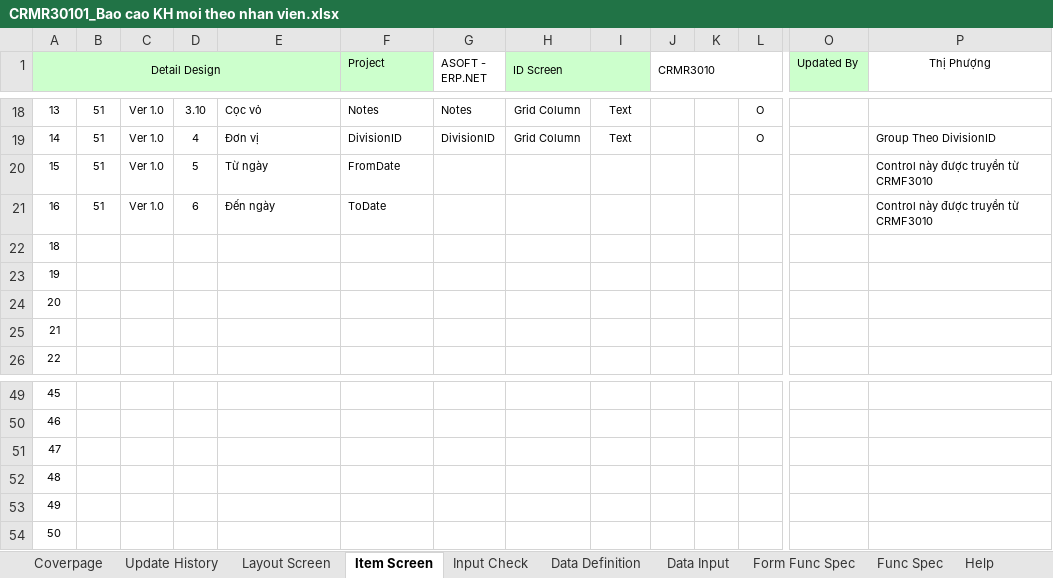
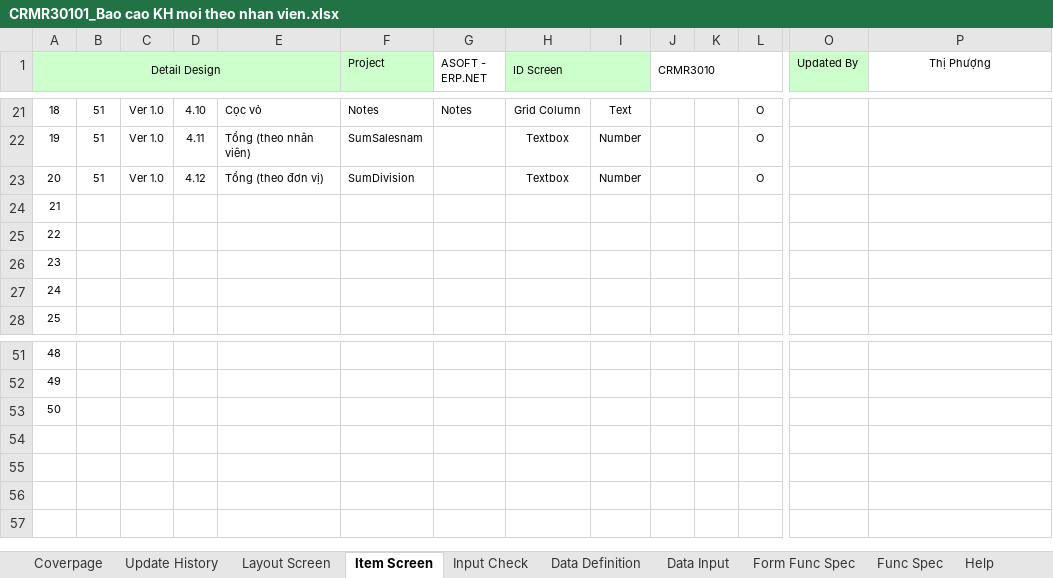
Before and after one commit to ASOFT-Solution/asoft-test-svn, an Excel workbook: 2015/201512/10_DOCUMENT/13_DETAIL_DESIGN/Bao cao KH moi theo nhan vien/CRMR30101_Bao cao KH moi theo nhan vien.xlsx, sheet Item Screen, drawn as a sheet; only a part is shown, gaps mark what is left out; values as stored, in another font and other column widths than the file's, no borders; removed rows and columns are numbered as before the commit, all else as after; rows hold the shown columns only; the diff covers the shown part only; the diff names each change by its address in the sheet, - before the commit and + after, or states it on an @@ line.

```diff
--- a/2015/201512/10_DOCUMENT/13_DETAIL_DESIGN/Bao cao KH moi theo nhan vien/CRMR30101_Bao cao KH moi theo nhan vien.xlsx (sheet Item Screen)
+++ b/2015/201512/10_DOCUMENT/13_DETAIL_DESIGN/Bao cao KH moi theo nhan vien/CRMR30101_Bao cao KH moi theo nhan vien.xlsx (sheet Item Screen)
@@ column A (Detail Design) renumbered between rows 10 and 53 @@
-D21: 3.10
+D21: 4.10
+row 22: 19 | 51 | Ver 1.0 | 4.11 | Tổng (theo nhân viên) | SumSalesnam |  | Textbox | Number |  |  | O
-D23: 4
+D23: 4.12
-E23: Đơn vị
+E23: Tổng (theo đơn vị)
-F23 (Project): DivisionID
+F23 (Project): SumDivision
-G23 (ASOFT - ERP.NET): DivisionID
+G23 (ASOFT - ERP.NET): (empty)
-H23 (ID Screen): Grid Column
+H23 (ID Screen): Textbox
-I23: Text
+I23: Number
-P23 (Thị Phượng): Group Theo DivisionID
+P23 (Thị Phượng): (empty)
-row 20: 15 | 51 | Ver 1.0 | 5 | Từ ngày | FromDate |  |  |  |  |  |  |  | Control này được truyền từ CRMF3010
-row 21: 16 | 51 | Ver 1.0 | 6 | Đến ngày | ToDate |  |  |  |  |  |  |  | Control này được truyền từ CRMF3010
-row 52: 48
-row 53: 49
-row 54: 50
```
Also changed, not shown: 5 added rows, 2 removed rows, 23 edited cells and merged cells elsewhere in this sheet, charts or pictures, 1 other file.
